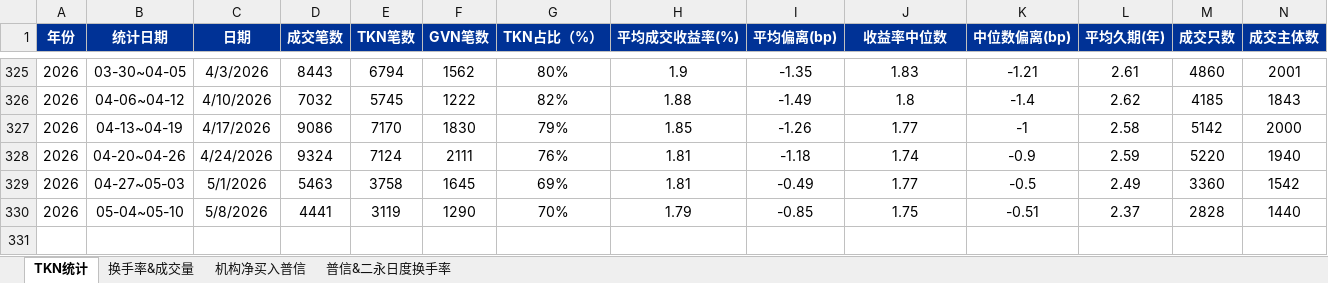
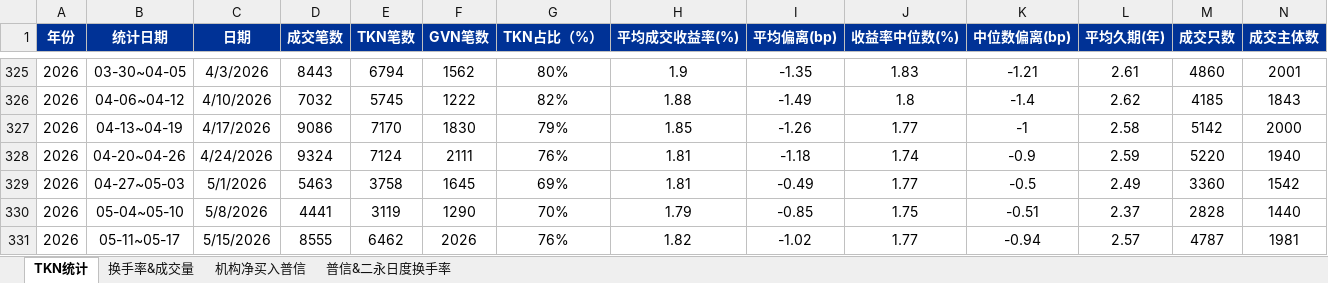
Before and after one commit to cayinc/puxin-bond-liquidity, an Excel workbook: data.xlsx, sheet TKN统计, drawn as a sheet; only a part is shown, gaps mark what is left out; values as stored, in another font and other column widths than the file's, no borders; charts and pictures not drawn; the diff names each change by its address in the sheet, - before the commit and + after, or states it on an @@ line.

```diff
--- a/data.xlsx (sheet TKN统计)
+++ b/data.xlsx (sheet TKN统计)
-J1: 收益率中位数
+J1: 收益率中位数(%)
+row 331: 2026 | 05-11~05-17 | 5/15/2026 | 8555 | 6462 | 2026 | 76% | 1.82 | -1.02 | 1.77 | -0.94 | 2.57 | 4787 | 1981
```
Also changed, not shown: sheet 普信&二永日度换手率, sheet 换手率&成交量, charts or pictures.
